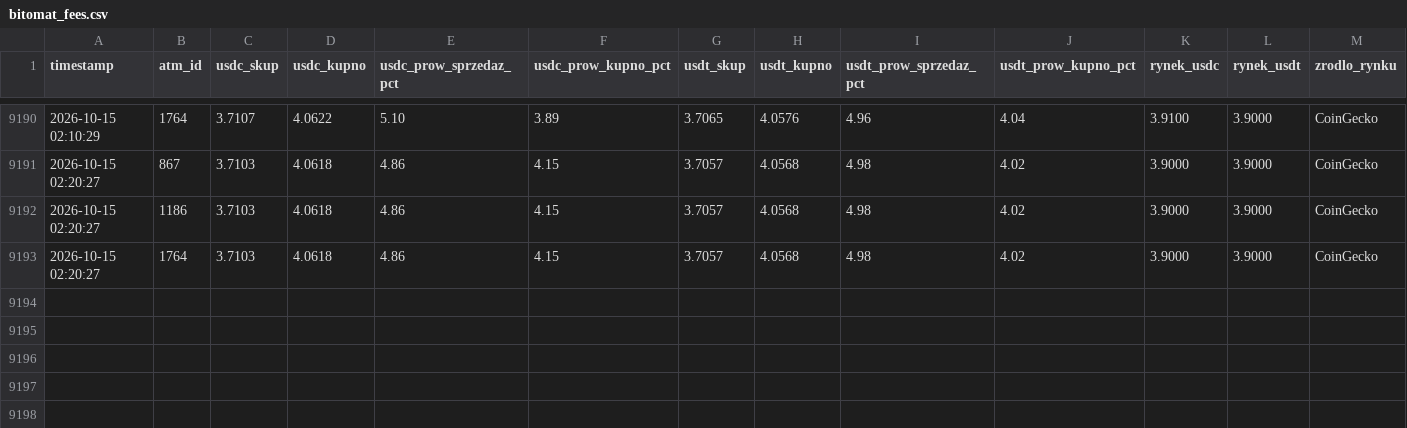
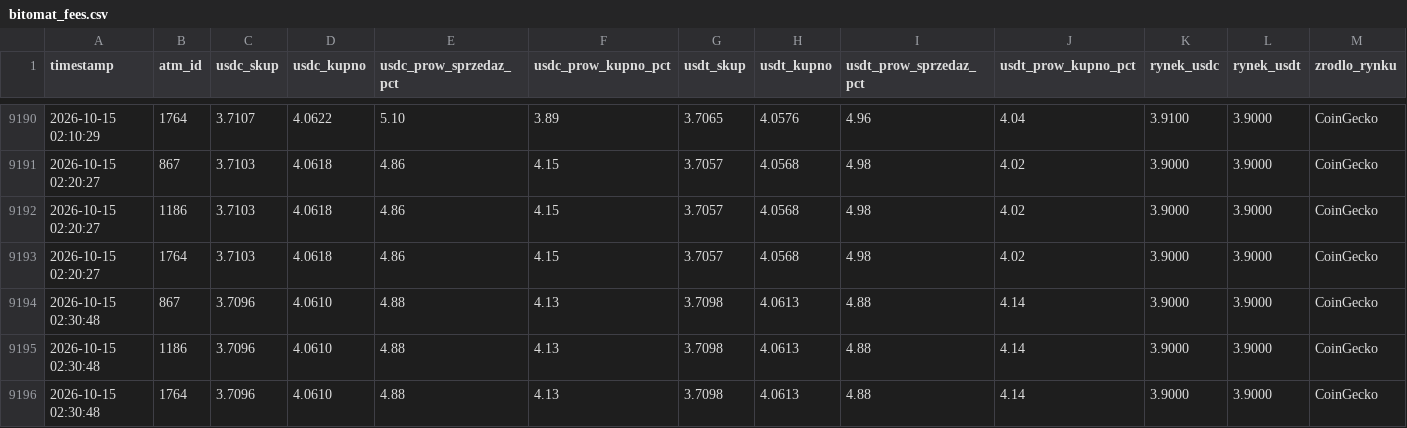
Before and after one commit to dsk71/bitomat-monitor, a CSV file: bitomat_fees.csv, drawn as a sheet; only a part is shown, gaps mark what is left out; the diff names each change by its address in the sheet, - before the commit and + after, or states it on an @@ line.

```diff
--- a/bitomat_fees.csv
+++ b/bitomat_fees.csv
+row 9194: 2026-10-15 02:30:48 | 867 | 3.7096 | 4.0610 | 4.88 | 4.13 | 3.7098 | 4.0613 | 4.88 | 4.14 | 3.9000 | 3.9000 | CoinGecko
+row 9195: 2026-10-15 02:30:48 | 1186 | 3.7096 | 4.0610 | 4.88 | 4.13 | 3.7098 | 4.0613 | 4.88 | 4.14 | 3.9000 | 3.9000 | CoinGecko
+row 9196: 2026-10-15 02:30:48 | 1764 | 3.7096 | 4.0610 | 4.88 | 4.13 | 3.7098 | 4.0613 | 4.88 | 4.14 | 3.9000 | 3.9000 | CoinGecko
```
Also changed, not shown: bitomat_history.csv.
